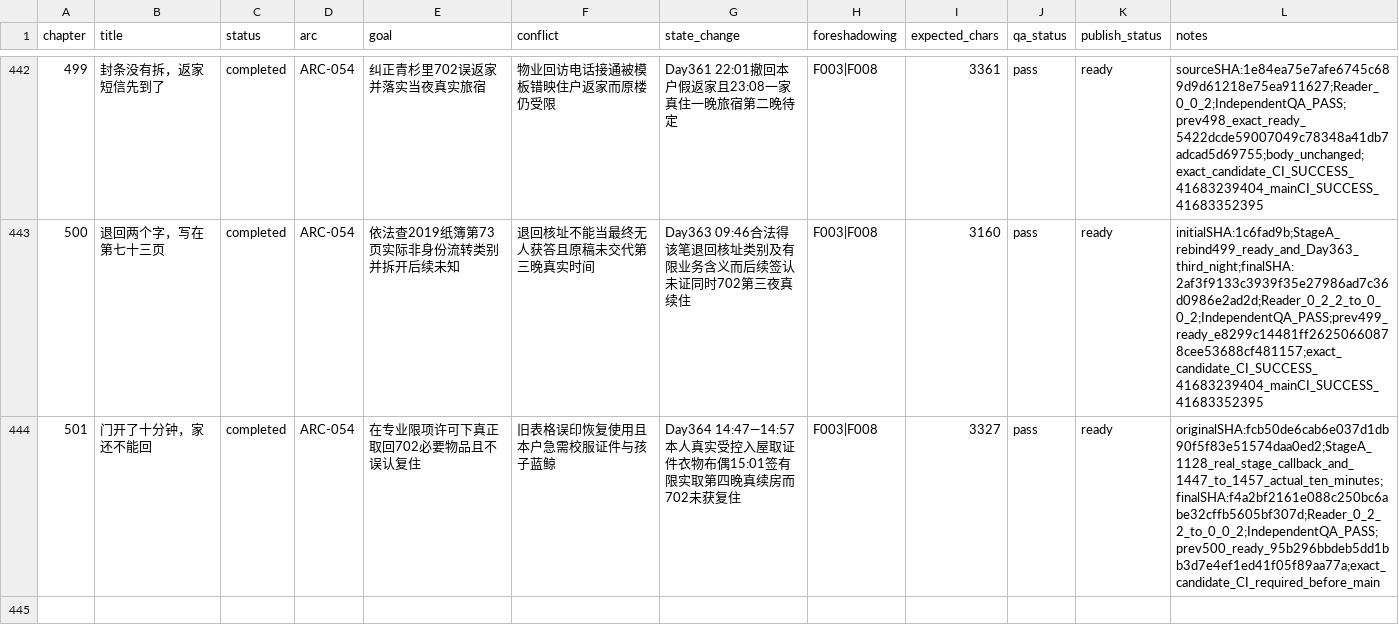
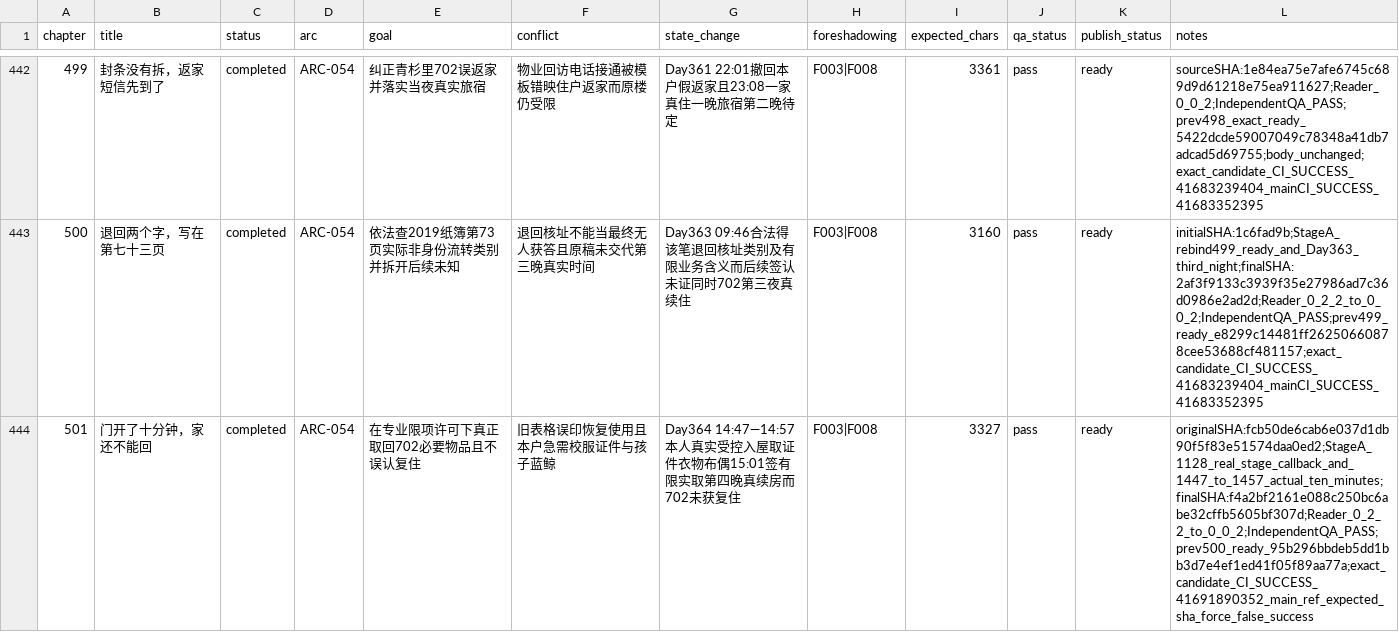
Before and after one commit to GcMin/fanqie-novel, a CSV file: plans/chapter_plan.csv, drawn as a sheet; only a part is shown, gaps mark what is left out.

Commit message:
audit: record exact CI and release proof for ready chapter 501

```diff
--- a/plans/chapter_plan.csv
+++ b/plans/chapter_plan.csv
@@ -443,2 +443,2 @@ chapter,title,status,arc,goal,conflict,state_change,foreshadowing,expected_chars
 500,退回两个字，写在第七十三页,completed,ARC-054,依法查2019纸簿第73页实际非身份流转类别并拆开后续未知,退回核址不能当最终无人获答且原稿未交代第三晚真实时间,Day363 09:46合法得该笔退回核址类别及有限业务含义而后续签认未证同时702第三夜真续住,F003|F008,3160,pass,ready,initialSHA:1c6fad9b;StageA_rebind499_ready_and_Day363_third_night;finalSHA:2af3f9133c3939f35e27986ad7c36d0986e2ad2d;Reader_0_2_2_to_0_0_2;IndependentQA_PASS;prev499_ready_e8299c14481ff26250660878cee53688cf481157;exact_candidate_CI_SUCCESS_41683239404_mainCI_SUCCESS_41683352395
-501,门开了十分钟，家还不能回,completed,ARC-054,在专业限项许可下真正取回702必要物品且不误认复住,旧表格误印恢复使用且本户急需校服证件与孩子蓝鲸,Day364 14:47—14:57本人真实受控入屋取证件衣物布偶15:01签有限实取第四晚真续房而702未获复住,F003|F008,3327,pass,ready,originalSHA:fcb50de6cab6e037d1db90f5f83e51574daa0ed2;StageA_1128_real_stage_callback_and_1447_to_1457_actual_ten_minutes;finalSHA:f4a2bf2161e088c250bc6abe32cffb5605bf307d;Reader_0_2_2_to_0_0_2;IndependentQA_PASS;prev500_ready_95b296bbdeb5dd1bb3d7e4ef1ed41f05f89aa77a;exact_candidate_CI_required_before_main
+501,门开了十分钟，家还不能回,completed,ARC-054,在专业限项许可下真正取回702必要物品且不误认复住,旧表格误印恢复使用且本户急需校服证件与孩子蓝鲸,Day364 14:47—14:57本人真实受控入屋取证件衣物布偶15:01签有限实取第四晚真续房而702未获复住,F003|F008,3327,pass,ready,originalSHA:fcb50de6cab6e037d1db90f5f83e51574daa0ed2;StageA_1128_real_stage_callback_and_1447_to_1457_actual_ten_minutes;finalSHA:f4a2bf2161e088c250bc6abe32cffb5605bf307d;Reader_0_2_2_to_0_0_2;IndependentQA_PASS;prev500_ready_95b296bbdeb5dd1bb3d7e4ef1ed41f05f89aa77a;exact_candidate_CI_SUCCESS_41691890352_main_ref_expected_sha_force_false_success
```
Also changed, not shown: 6 other files.
